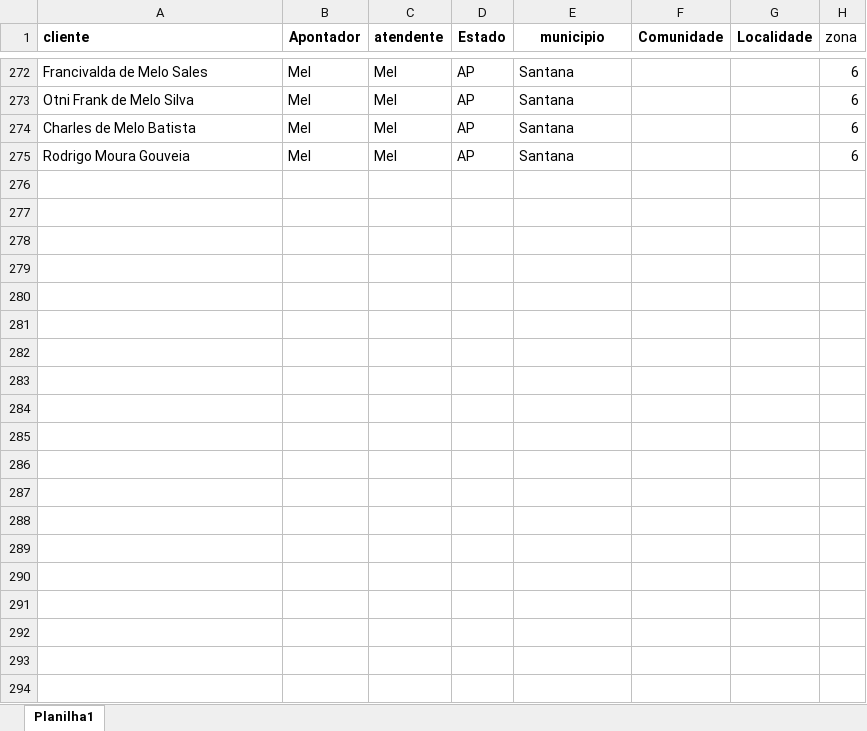
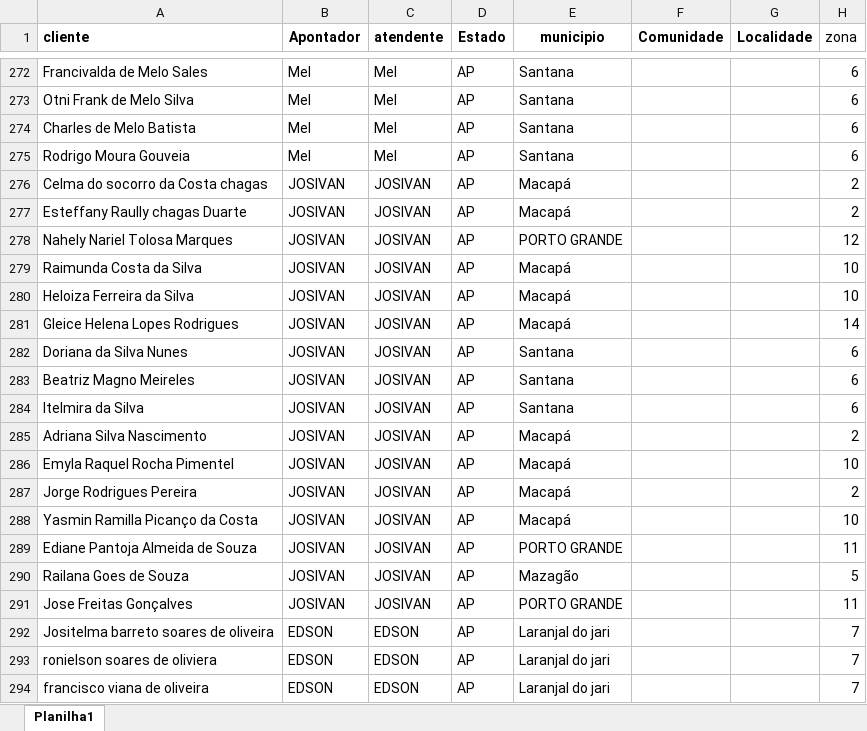
Before and after one commit to ContaEa/mapa-amapa, an Excel workbook: convertidos.xlsx, sheet Planilha1, drawn as a sheet; only a part is shown, gaps mark what is left out; values as stored, in another font and other column widths than the file's, no borders; the diff covers the shown part only; the diff names each change by its address in the sheet, - before the commit and + after, or states it on an @@ line.

Commit message:
Add files via upload

```diff
--- a/convertidos.xlsx (sheet Planilha1)
+++ b/convertidos.xlsx (sheet Planilha1)
+row 276: Celma do socorro da Costa chagas | JOSIVAN | JOSIVAN | AP | Macapá |  |  | 2
+row 277: Esteffany Raully chagas Duarte | JOSIVAN | JOSIVAN | AP | Macapá |  |  | 2
+row 278: Nahely Nariel Tolosa Marques | JOSIVAN | JOSIVAN | AP | PORTO GRANDE |  |  | 12
+row 279: Raimunda Costa da Silva | JOSIVAN | JOSIVAN | AP | Macapá |  |  | 10
+row 280: Heloiza Ferreira da Silva | JOSIVAN | JOSIVAN | AP | Macapá |  |  | 10
+row 281: Gleice Helena Lopes Rodrigues | JOSIVAN | JOSIVAN | AP | Macapá |  |  | 14
+row 282: Doriana da Silva Nunes | JOSIVAN | JOSIVAN | AP | Santana |  |  | 6
+row 283: Beatriz Magno Meireles | JOSIVAN | JOSIVAN | AP | Santana |  |  | 6
+row 284: Itelmira da Silva | JOSIVAN | JOSIVAN | AP | Santana |  |  | 6
+row 285: Adriana Silva Nascimento | JOSIVAN | JOSIVAN | AP | Macapá |  |  | 2
+row 286: Emyla Raquel Rocha Pimentel | JOSIVAN | JOSIVAN | AP | Macapá |  |  | 10
+row 287: Jorge Rodrigues Pereira | JOSIVAN | JOSIVAN | AP | Macapá |  |  | 2
+row 288: Yasmin Ramilla Picanço da Costa | JOSIVAN | JOSIVAN | AP | Macapá |  |  | 10
+row 289: Ediane Pantoja Almeida de Souza | JOSIVAN | JOSIVAN | AP | PORTO GRANDE |  |  | 11
+row 290: Railana Goes de Souza | JOSIVAN | JOSIVAN | AP | Mazagão |  |  | 5
+row 291: Jose Freitas Gonçalves | JOSIVAN | JOSIVAN | AP | PORTO GRANDE |  |  | 11
+row 292: Jositelma barreto soares de oliveira | EDSON | EDSON | AP | Laranjal do jari |  |  | 7
+row 293: ronielson soares de oliviera | EDSON | EDSON | AP | Laranjal do jari |  |  | 7
+row 294: francisco viana de oliveira | EDSON | EDSON | AP | Laranjal do jari |  |  | 7
```
Also changed, not shown: 28 added rows elsewhere in this sheet.
